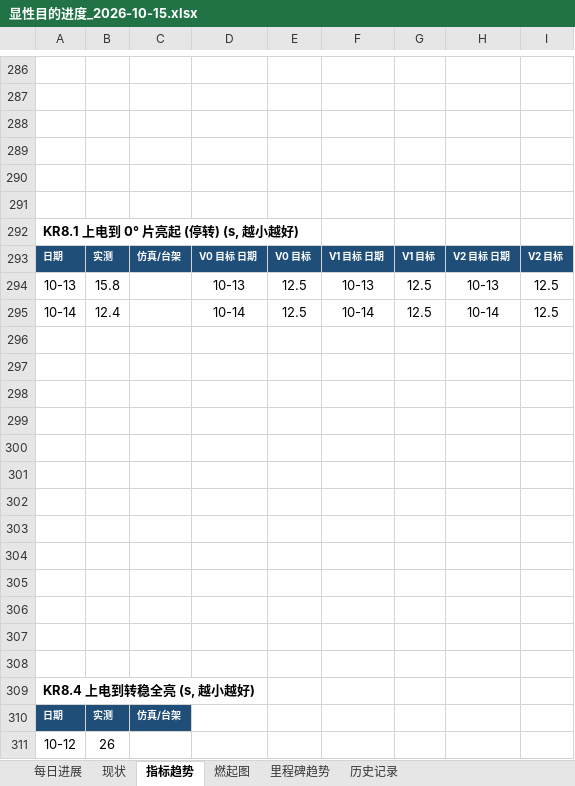
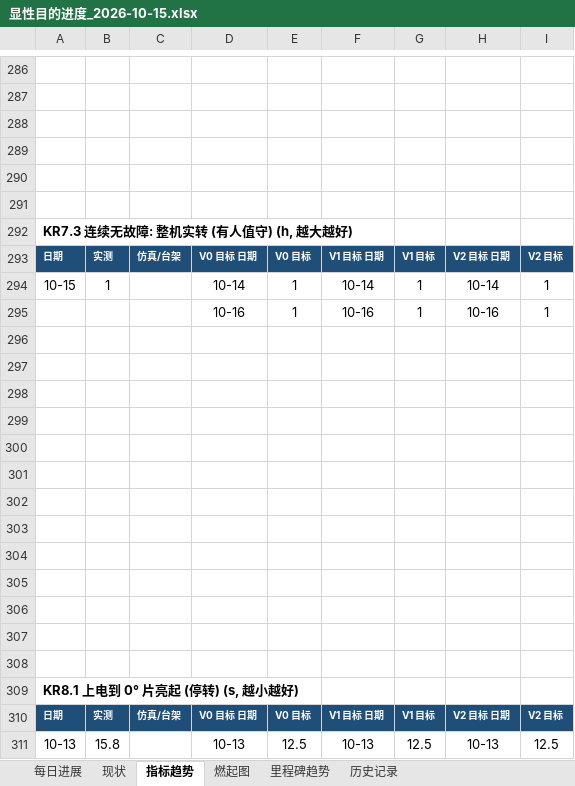
Before and after one commit to kiujkiu/zynq_pov, an Excel workbook: docs/progress/显性目的进度_2026-10-15.xlsx, sheet 指标趋势, drawn as a sheet; only a part is shown, gaps mark what is left out; the shorter side is filled out with more unchanged rows; values as stored, in another font and other column widths than the file's, no borders; charts and pictures not drawn; the diff names each change by its address in the sheet, - before the commit and + after, or states it on an @@ line.

```diff
--- a/docs/progress/显性目的进度_2026-10-15.xlsx (sheet 指标趋势)
+++ b/docs/progress/显性目的进度_2026-10-15.xlsx (sheet 指标趋势)
+row 292: KR7.3 连续无故障: 整机实转 (有人值守) (h, 越大越好)
+row 293: 日期 | 实测 | 仿真/台架 | V0 目标 日期 | V0 目标 | V1 目标 日期 | V1 目标 | V2 目标 日期 | V2 目标
+row 294: 10-15 | 1 |  | 10-14 | 1 | 10-14 | 1 | 10-14 | 1
+row 295:  |  |  | 10-16 | 1 | 10-16 | 1 | 10-16 | 1
+row 296: (empty)
+row 297: (empty)
+row 298: (empty)
+row 299: (empty)
+row 300: (empty)
+row 301: (empty)
+row 302: (empty)
+row 303: (empty)
+row 304: (empty)
+row 305: (empty)
+row 306: (empty)
+row 307: (empty)
+row 308: (empty)
```
Also changed, not shown: sheet 每日进展, sheet 历史记录, sheet 现状, charts or pictures, 8 other files.
